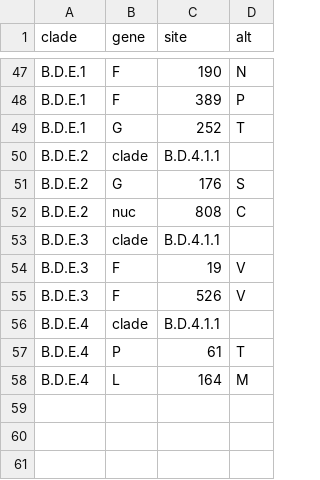
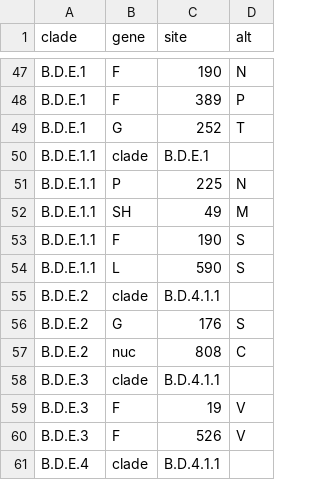
Before and after one commit to rsv-lineages/lineage-designation-B, a TSV file: .auto-generated/lineage.tsv, drawn as a sheet; only a part is shown, gaps mark what is left out; the shorter side is filled out with more unchanged rows.

Commit message:
Add B.D.E.1.1 from https://github.com/rsv-lineages/lineage-designation-B/issues/1

```diff
--- a/.auto-generated/lineage.tsv
+++ b/.auto-generated/lineage.tsv
@@ -49,2 +49,7 @@ B.D.E.1	F	389	P
 B.D.E.1	G	252	T
+B.D.E.1.1	clade	B.D.E.1	
+B.D.E.1.1	P	225	N
+B.D.E.1.1	SH	49	M
+B.D.E.1.1	F	190	S
+B.D.E.1.1	L	590	S
 B.D.E.2	clade	B.D.4.1.1	
```
Also changed, not shown: 2 other files.
